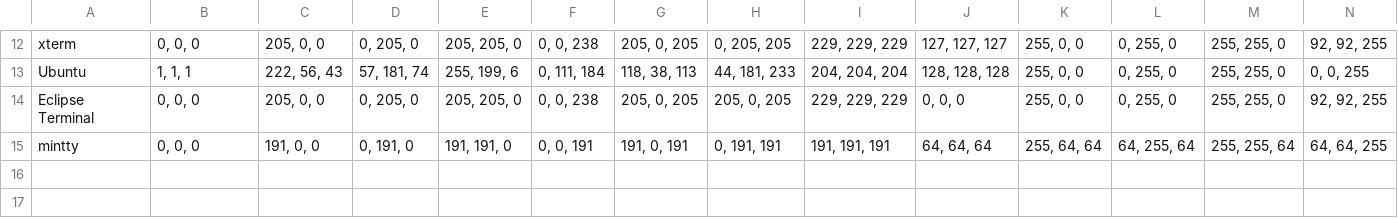
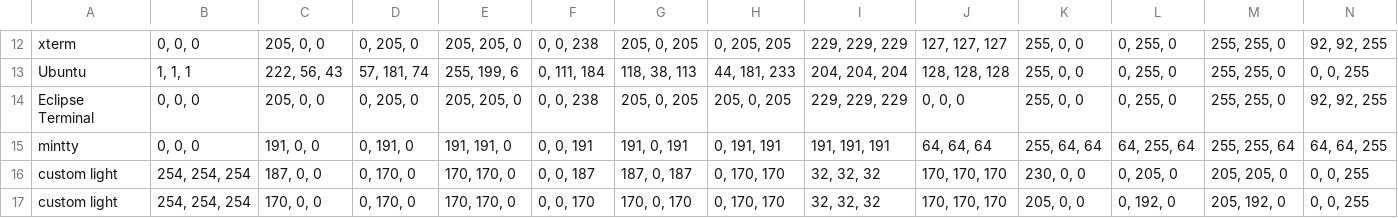
Before and after one commit to dofuuz/dimidium, a TSV file: recipe/tty_color.tsv, drawn as a sheet; only a part is shown, gaps mark what is left out; rows hold the shown columns only; the diff names each change by its address in the sheet, - before the commit and + after, or states it on an @@ line.

Commit message:
Add code for light

```diff
--- a/recipe/tty_color.tsv
+++ b/recipe/tty_color.tsv
+row 16: custom light | 254, 254, 254 | 187, 0, 0 | 0, 170, 0 | 170, 170, 0 | 0, 0, 187 | 187, 0, 187 | 0, 170, 170 | 32, 32, 32 | 170, 170, 170 | 230, 0, 0 | 0, 205, 0 | 205, 205, 0 | 0, 0, 255
+row 17: custom light | 254, 254, 254 | 170, 0, 0 | 0, 170, 0 | 170, 170, 0 | 0, 0, 170 | 170, 0, 170 | 0, 170, 170 | 32, 32, 32 | 170, 170, 170 | 205, 0, 0 | 0, 192, 0 | 205, 192, 0 | 0, 0, 255
```
Also changed, not shown: 2 other files.
